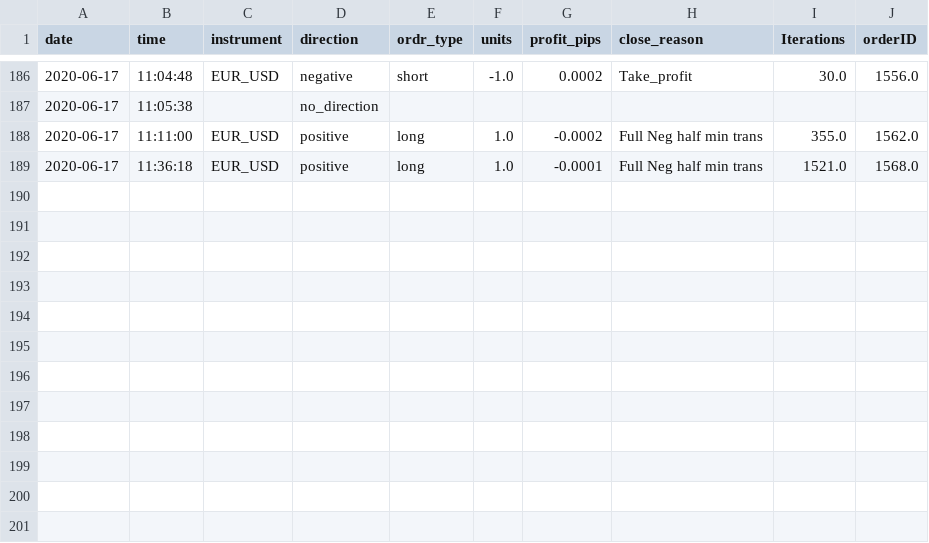
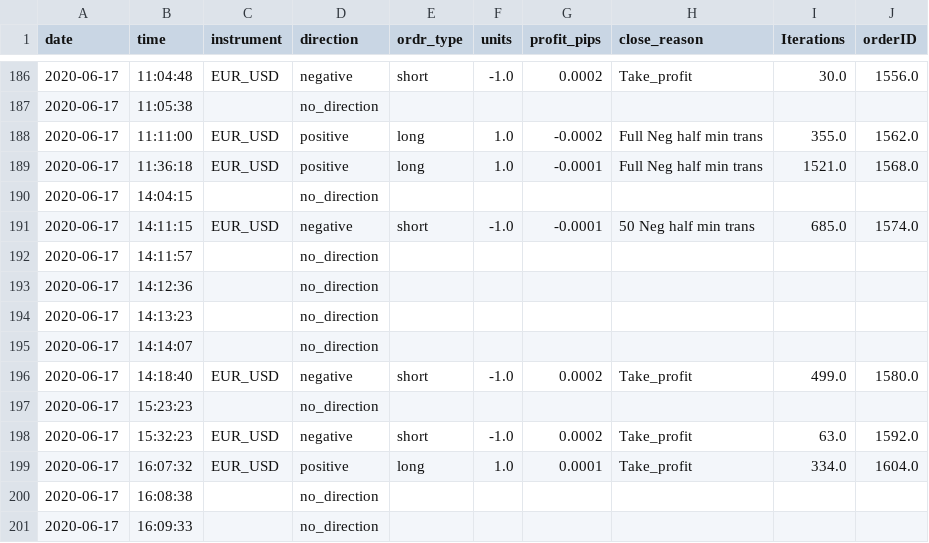
Before and after one commit to ramkumarr02/Oanda_Trading, a CSV file: data/output_log.csv, drawn as a sheet; only a part is shown, gaps mark what is left out; the diff names each change by its address in the sheet, - before the commit and + after, or states it on an @@ line.

Commit message:
Reverse direction attempt...

```diff
--- a/data/output_log.csv
+++ b/data/output_log.csv
+row 190: 2020-06-17 | 14:04:15 |  | no_direction
+row 191: 2020-06-17 | 14:11:15 | EUR_USD | negative | short | -1.0 | -0.0001 | 50 Neg half min trans | 685.0 | 1574.0
+row 192: 2020-06-17 | 14:11:57 |  | no_direction
+row 193: 2020-06-17 | 14:12:36 |  | no_direction
+row 194: 2020-06-17 | 14:13:23 |  | no_direction
+row 195: 2020-06-17 | 14:14:07 |  | no_direction
+row 196: 2020-06-17 | 14:18:40 | EUR_USD | negative | short | -1.0 | 0.0002 | Take_profit | 499.0 | 1580.0
+row 197: 2020-06-17 | 15:23:23 |  | no_direction
+row 198: 2020-06-17 | 15:32:23 | EUR_USD | negative | short | -1.0 | 0.0002 | Take_profit | 63.0 | 1592.0
+row 199: 2020-06-17 | 16:07:32 | EUR_USD | positive | long | 1.0 | 0.0001 | Take_profit | 334.0 | 1604.0
+row 200: 2020-06-17 | 16:08:38 |  | no_direction
+row 201: 2020-06-17 | 16:09:33 |  | no_direction
```
Also changed, not shown: data/machine_use/output_log_machine_use.csv, 1 other file.
